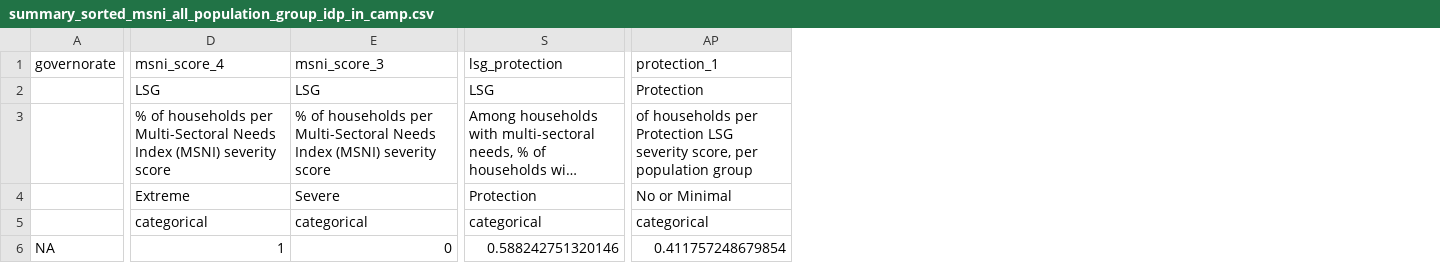
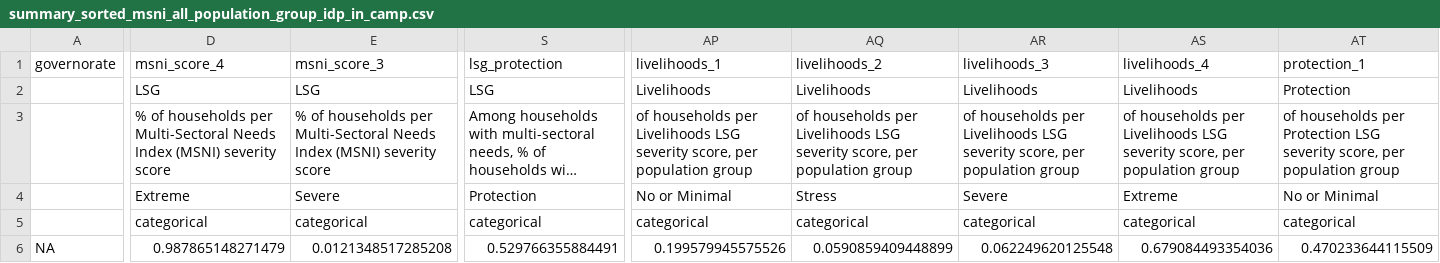
Before and after one commit to rawa-o-mohammed/MCNA20_Analysis_IRQ, a CSV file: Output/summary_sorted/summary_sorted_msni_all_population_group_idp_in_camp.csv, drawn as a sheet; only a part is shown, gaps mark what is left out; long unchanged cells end in …; addresses are those after the commit; ↵ is a line break in a cell; the diff covers the shown part only; the diff names each change by its address in the sheet, - before the commit and + after, or states it on an @@ line.

```diff
--- a/Output/summary_sorted/summary_sorted_msni_all_population_group_idp_in_camp.csv
+++ b/Output/summary_sorted/summary_sorted_msni_all_population_group_idp_in_camp.csv
+column AP (livelihoods_1), rows 2-6: Livelihoods | of households per Livelihoods LSG severity score, per ↵ population group | No or Minimal | categorical | 0.199579945575526
+column AQ (livelihoods_2), rows 2-6: Livelihoods | of households per Livelihoods LSG severity score, per ↵ population group | Stress | categorical | 0.0590859409448899
+column AR (livelihoods_3), rows 2-6: Livelihoods | of households per Livelihoods LSG severity score, per ↵ population group | Severe | categorical | 0.062249620125548
+column AS (livelihoods_4), rows 2-6: Livelihoods | of households per Livelihoods LSG severity score, per ↵ population group | Extreme | categorical | 0.679084493354036
-D6 (msni_score_4): 1
+D6 (msni_score_4): 0.987865148271479
-E6 (msni_score_3): 0
+E6 (msni_score_3): 0.0121348517285208
-S6 (lsg_protection): 0.588242751320146
+S6 (lsg_protection): 0.529766355884491
-AT6 (protection_1): 0.411757248679854
+AT6 (protection_1): 0.470233644115509
```
Also changed, not shown: 7 edited cells elsewhere in this file, Input/dap/dap_msni.csv, Output/summary_sorted/summary_sorted_msni_all_all_all.csv, 18 other files.
